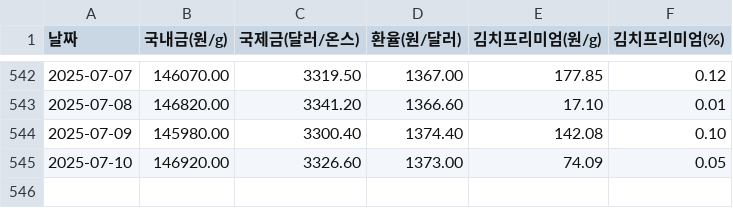
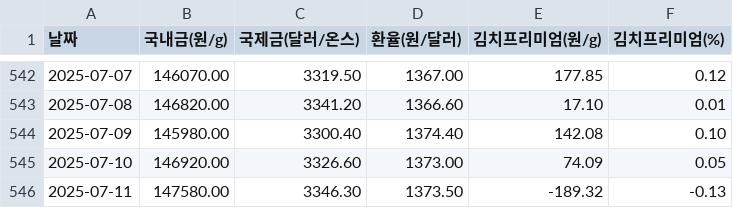
Before and after one commit to partrita/kimchi-gold, a CSV file: data/kimchi_gold_price_log.csv, drawn as a sheet; only a part is shown, gaps mark what is left out.

Commit message:
Update scraped data

```diff
--- a/data/kimchi_gold_price_log.csv
+++ b/data/kimchi_gold_price_log.csv
@@ -545 +545,2 @@
 2025-07-10,146920.00,3326.60,1373.00,74.09,0.05
+2025-07-11,147580.00,3346.30,1373.50,-189.32,-0.13
```
Also changed, not shown: 1 other file.
